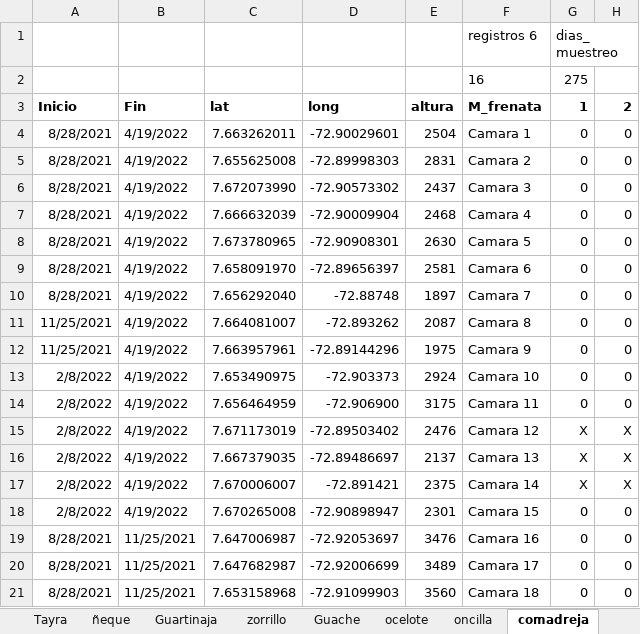
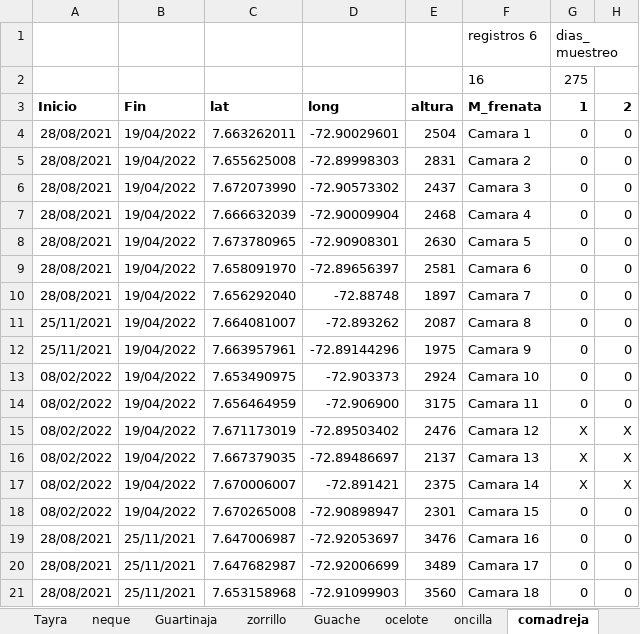
Before and after one commit to dlizcano/occu_ndesantander, an Excel workbook: LinaGalvis/data/tabla.xlsx, sheet comadreja, drawn as a sheet; only a part is shown; values as stored, in another font and other column widths than the file's, no borders; the diff names each change by its address in the sheet, - before the commit and + after, or states it on an @@ line.

```diff
--- a/LinaGalvis/data/tabla.xlsx (sheet comadreja)
+++ b/LinaGalvis/data/tabla.xlsx (sheet comadreja)
-sheet tab: ñeque
+sheet tab: neque
-A4:A10: 8/28/2021
+A4:A10: 28/08/2021
-B4:B18: 4/19/2022
+B4:B18: 19/04/2022
-A11:A12: 11/25/2021
+A11:A12: 25/11/2021
-A13:A18: 2/8/2022
+A13:A18: 08/02/2022
-A19:A21: 8/28/2021
+A19:A21: 28/08/2021
-B19:B21: 11/25/2021
+B19:B21: 25/11/2021
```
Also changed, not shown: sheet Guache, sheet venado, sheet oncilla, sheet Ardilla, sheet Guartinaja, sheet zorrillo, 6 more sheets, other sheet tabs, 6 other files.
